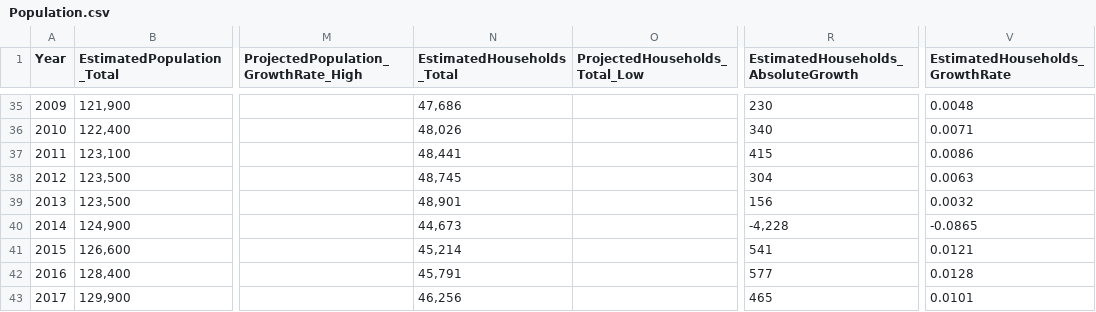
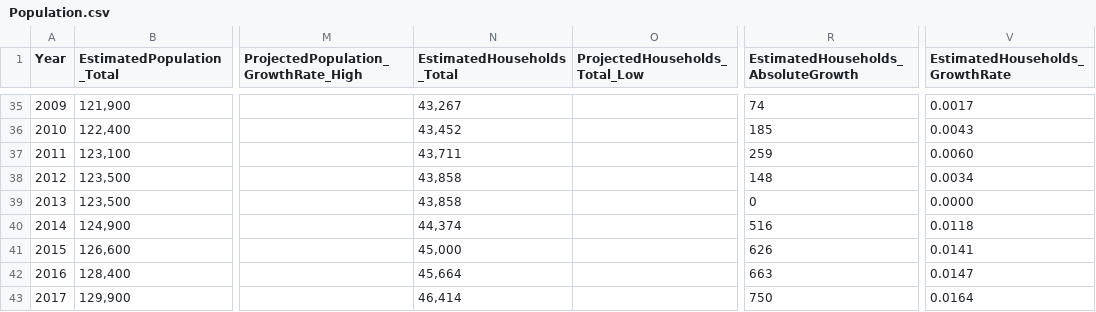
Before and after one commit to nathanstockerDCC/PlotlyGraphs, a CSV file: data/Population.csv, drawn as a sheet; only a part is shown, gaps mark what is left out; the diff covers the shown part only; the diff names each change by its address in the sheet, - before the commit and + after, or states it on an @@ line.

```diff
--- a/data/Population.csv
+++ b/data/Population.csv
-N35 (EstimatedHouseholds_Total): 47,686
+N35 (EstimatedHouseholds_Total): 43,267
-R35: 230
+R35: 74
-V35 (EstimatedHouseholds_GrowthRate): 0.0048
+V35 (EstimatedHouseholds_GrowthRate): 0.0017
-N36 (EstimatedHouseholds_Total): 48,026
+N36 (EstimatedHouseholds_Total): 43,452
-R36: 340
+R36: 185
-V36 (EstimatedHouseholds_GrowthRate): 0.0071
+V36 (EstimatedHouseholds_GrowthRate): 0.0043
-N37 (EstimatedHouseholds_Total): 48,441
+N37 (EstimatedHouseholds_Total): 43,711
-R37: 415
+R37: 259
-V37 (EstimatedHouseholds_GrowthRate): 0.0086
+V37 (EstimatedHouseholds_GrowthRate): 0.0060
-N38 (EstimatedHouseholds_Total): 48,745
+N38 (EstimatedHouseholds_Total): 43,858
-R38: 304
+R38: 148
-V38 (EstimatedHouseholds_GrowthRate): 0.0063
+V38 (EstimatedHouseholds_GrowthRate): 0.0034
-N39 (EstimatedHouseholds_Total): 48,901
+N39 (EstimatedHouseholds_Total): 43,858
-R39: 156
+R39: 0
-V39 (EstimatedHouseholds_GrowthRate): 0.0032
+V39 (EstimatedHouseholds_GrowthRate): 0.0000
-N40 (EstimatedHouseholds_Total): 44,673
+N40 (EstimatedHouseholds_Total): 44,374
-R40: -4,228
+R40: 516
-V40 (EstimatedHouseholds_GrowthRate): -0.0865
+V40 (EstimatedHouseholds_GrowthRate): 0.0118
-N41 (EstimatedHouseholds_Total): 45,214
+N41 (EstimatedHouseholds_Total): 45,000
-R41: 541
+R41: 626
-V41 (EstimatedHouseholds_GrowthRate): 0.0121
+V41 (EstimatedHouseholds_GrowthRate): 0.0141
-N42 (EstimatedHouseholds_Total): 45,791
+N42 (EstimatedHouseholds_Total): 45,664
-R42: 577
+R42: 663
-V42 (EstimatedHouseholds_GrowthRate): 0.0128
+V42 (EstimatedHouseholds_GrowthRate): 0.0147
-N43 (EstimatedHouseholds_Total): 46,256
+N43 (EstimatedHouseholds_Total): 46,414
-R43: 465
+R43: 750
-V43 (EstimatedHouseholds_GrowthRate): 0.0101
+V43 (EstimatedHouseholds_GrowthRate): 0.0164
```
Also changed, not shown: 53 edited cells elsewhere in this file.
